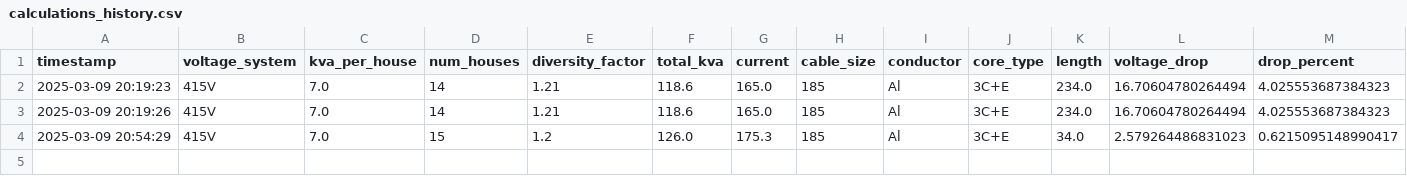
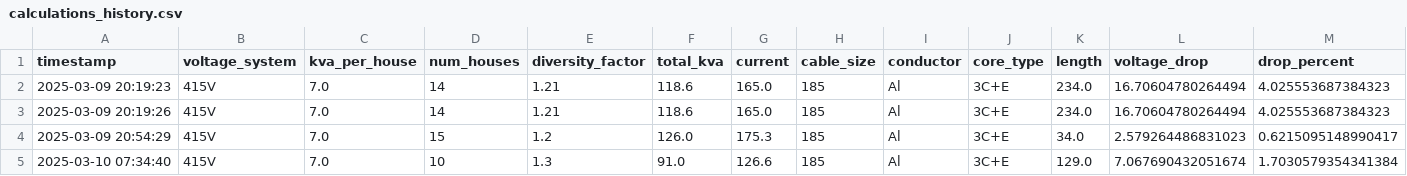
Before and after one commit to haydenburrows30/qmlElectrical, a CSV file: results/calculations_history.csv, drawn as a sheet; only a part is shown; rows hold the shown columns only; the diff names each change by its address in the sheet, - before the commit and + after, or states it on an @@ line.

```diff
--- a/results/calculations_history.csv
+++ b/results/calculations_history.csv
+row 5: 2025-03-10 07:34:40 | 415V | 7.0 | 10 | 1.3 | 91.0 | 126.6 | 185 | Al | 3C+E | 129.0 | 7.067690432051674 | 1.7030579354341384
```
Also changed, not shown: 2 other files.
